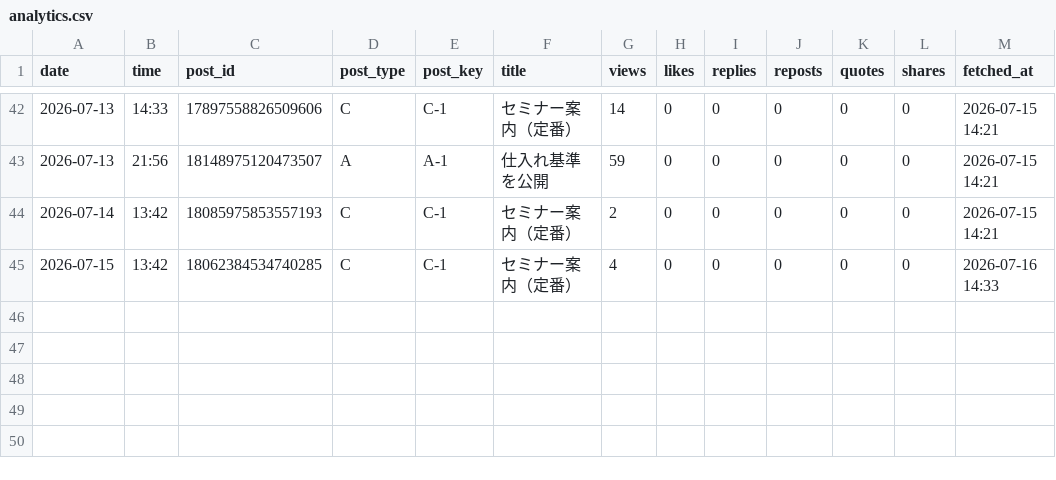
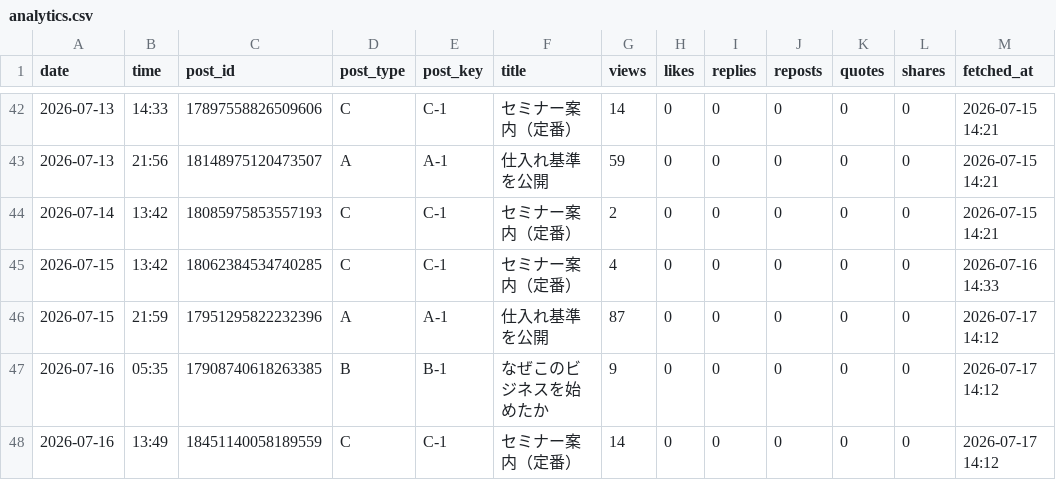
Before and after one commit to vintagegarakuta-gthub/meiryu-threads-auto-post, a CSV file: analytics.csv, drawn as a sheet; only a part is shown, gaps mark what is left out.

```diff
--- a/analytics.csv
+++ b/analytics.csv
@@ -45 +45,4 @@ date,time,post_id,post_type,post_key,title,views,likes,replies,reposts,quotes,sh
 2026-07-15,13:42,18062384534740285,C,C-1,セミナー案内（定番）,4,0,0,0,0,0,2026-07-16 14:33
+2026-07-15,21:59,17951295822232396,A,A-1,仕入れ基準を公開,87,0,0,0,0,0,2026-07-17 14:12
+2026-07-16,05:35,17908740618263385,B,B-1,なぜこのビジネスを始めたか,9,0,0,0,0,0,2026-07-17 14:12
+2026-07-16,13:49,18451140058189559,C,C-1,セミナー案内（定番）,14,0,0,0,0,0,2026-07-17 14:12
```
